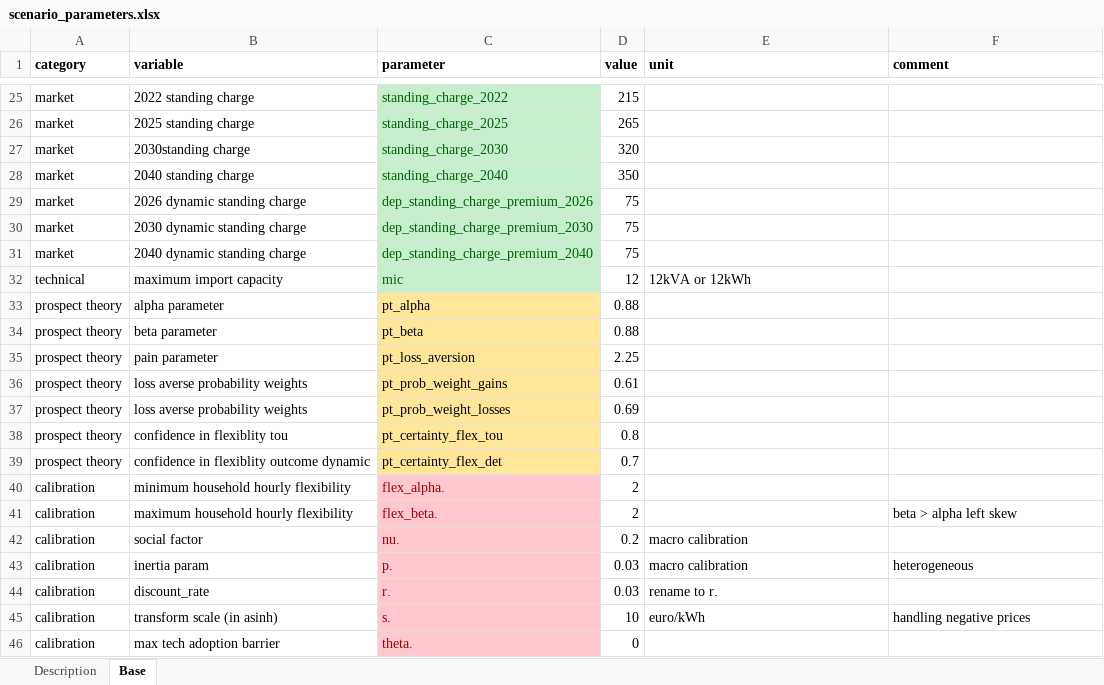
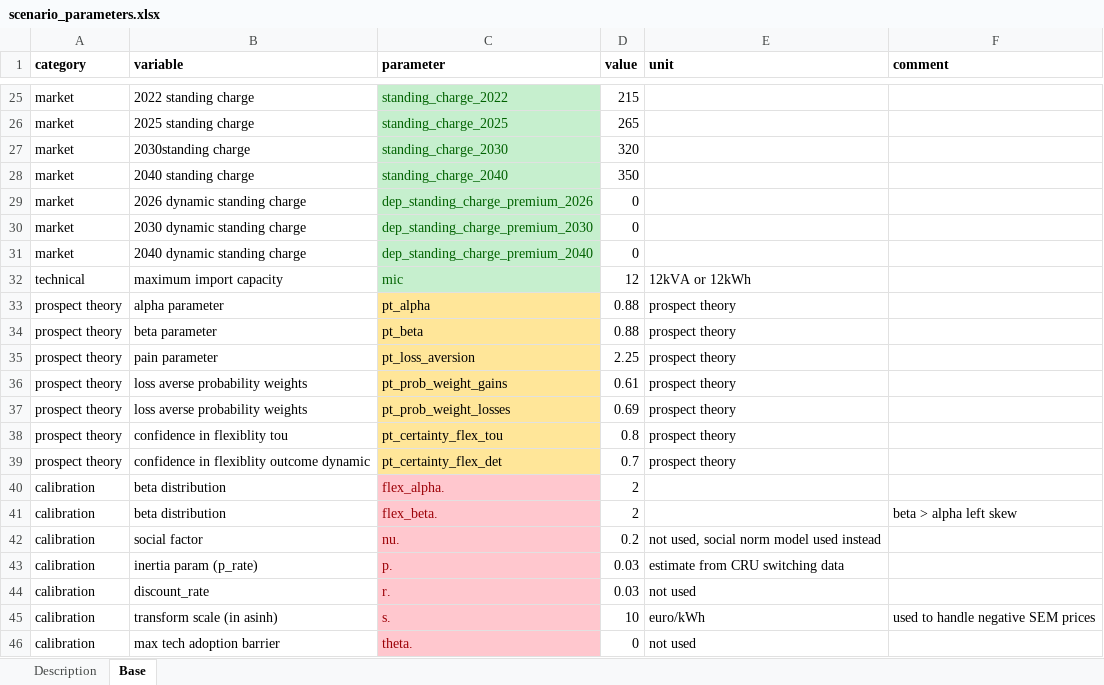
Before and after one commit to Phalacrocorax-gaimardi/depmicrosimr, an Excel workbook: inst/ext_data/scenario_parameters.xlsx, sheet Base, drawn as a sheet; only a part is shown, gaps mark what is left out; values as stored, in another font and other column widths than the file's, no borders; the diff names each change by its address in the sheet, - before the commit and + after, or states it on an @@ line.

```diff
--- a/inst/ext_data/scenario_parameters.xlsx (sheet Base)
+++ b/inst/ext_data/scenario_parameters.xlsx (sheet Base)
-D29:D31 (value): 75
+D29:D31 (value): 0
-E33:E39 (unit): (empty)
+E33:E39 (unit): prospect theory
-B40 (variable): minimum household hourly flexibility
+B40 (variable): beta distribution
-B41 (variable): maximum household hourly flexibility
+B41 (variable): beta distribution
-E42 (unit): macro calibration
+E42 (unit): not used, social norm model used instead
-B43 (variable): inertia param
+B43 (variable): inertia param (p_rate)
-E43 (unit): macro calibration
+E43 (unit): estimate from CRU switching data
-F43 (comment): heterogeneous
+F43 (comment): (empty)
-E44 (unit): rename to r.
+E44 (unit): not used
-F45 (comment): handling negative prices
+F45 (comment): used to handle negative SEM prices
-E46 (unit): (empty)
+E46 (unit): not used
```
Also changed, not shown: sheet Description, 8 other files.
